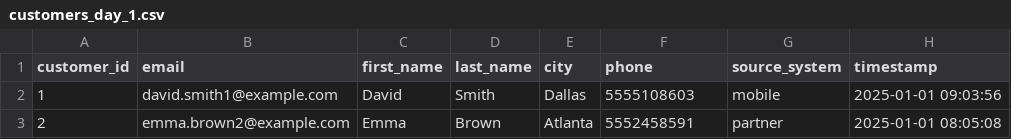
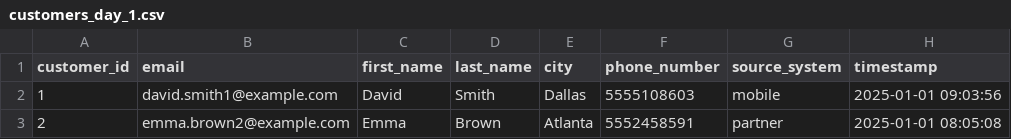
Before and after one commit to SimarleenDung/dbt_project, a CSV file: seeds/customers_day_1.csv, drawn as a sheet; only a part is shown.

```diff
--- a/seeds/customers_day_1.csv
+++ b/seeds/customers_day_1.csv
@@ -1,2 +1,2 @@
-customer_id,email,first_name,last_name,city,phone,source_system,timestamp
+customer_id,email,first_name,last_name,city,phone_number,source_system,timestamp
 1,david.smith1@example.com,David,Smith,Dallas,5555108603,mobile,2025-01-01 09:03:56
```
Also changed, not shown: seeds/customers_day_2.csv, seeds/customers_day_3.csv, 2 other files.
